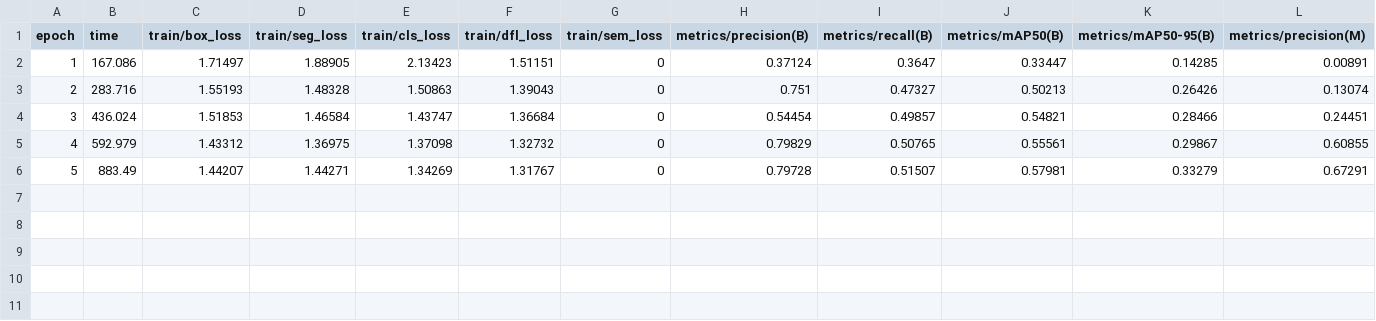
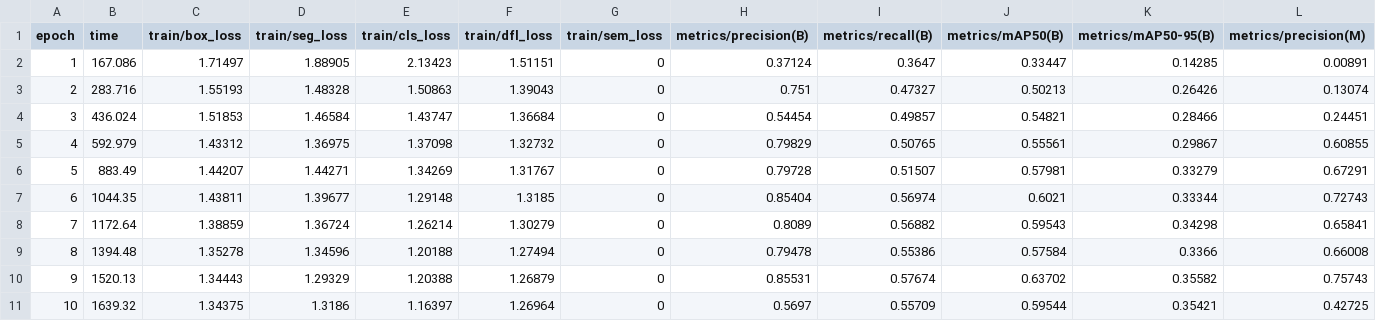
Before and after one commit to lilyth-y/handline, a CSV file: logs/v2/results.csv, drawn as a sheet; only a part is shown; rows hold the shown columns only; the diff names each change by its address in the sheet, - before the commit and + after, or states it on an @@ line.

Commit message:
Training backup v2: epoch 10

```diff
--- a/logs/v2/results.csv
+++ b/logs/v2/results.csv
+row 7: 6 | 1044.35 | 1.43811 | 1.39677 | 1.29148 | 1.3185 | 0 | 0.85404 | 0.56974 | 0.6021 | 0.33344 | 0.72743
+row 8: 7 | 1172.64 | 1.38859 | 1.36724 | 1.26214 | 1.30279 | 0 | 0.8089 | 0.56882 | 0.59543 | 0.34298 | 0.65841
+row 9: 8 | 1394.48 | 1.35278 | 1.34596 | 1.20188 | 1.27494 | 0 | 0.79478 | 0.55386 | 0.57584 | 0.3366 | 0.66008
+row 10: 9 | 1520.13 | 1.34443 | 1.29329 | 1.20388 | 1.26879 | 0 | 0.85531 | 0.57674 | 0.63702 | 0.35582 | 0.75743
+row 11: 10 | 1639.32 | 1.34375 | 1.3186 | 1.16397 | 1.26964 | 0 | 0.5697 | 0.55709 | 0.59544 | 0.35421 | 0.42725
```
Also changed, not shown: logs/v2/weights_log.csv, 23 other files.
